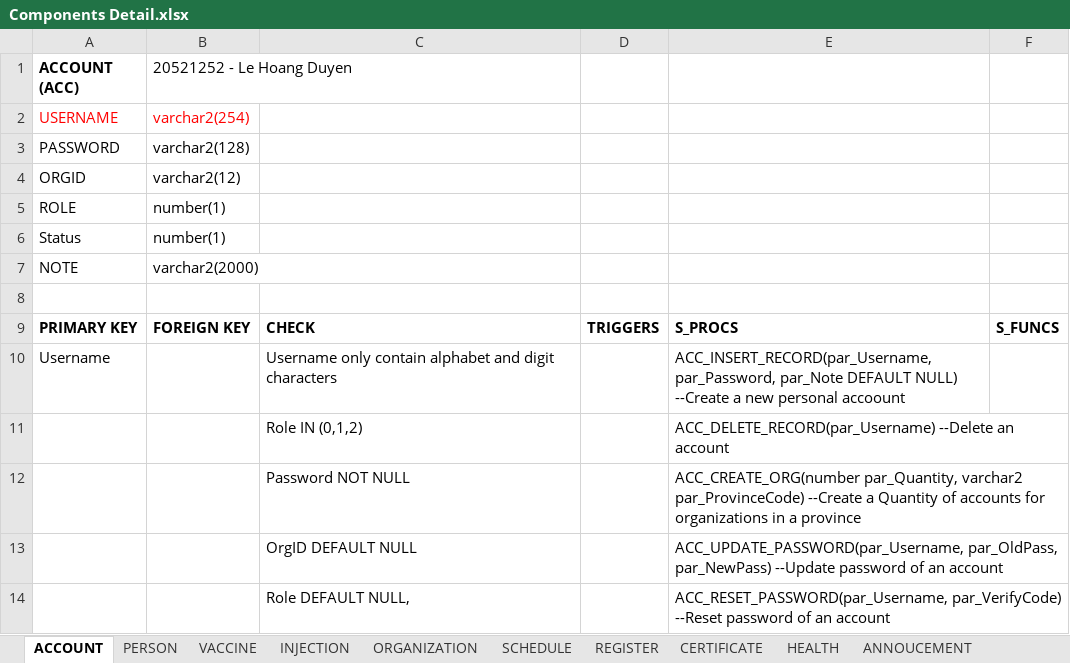
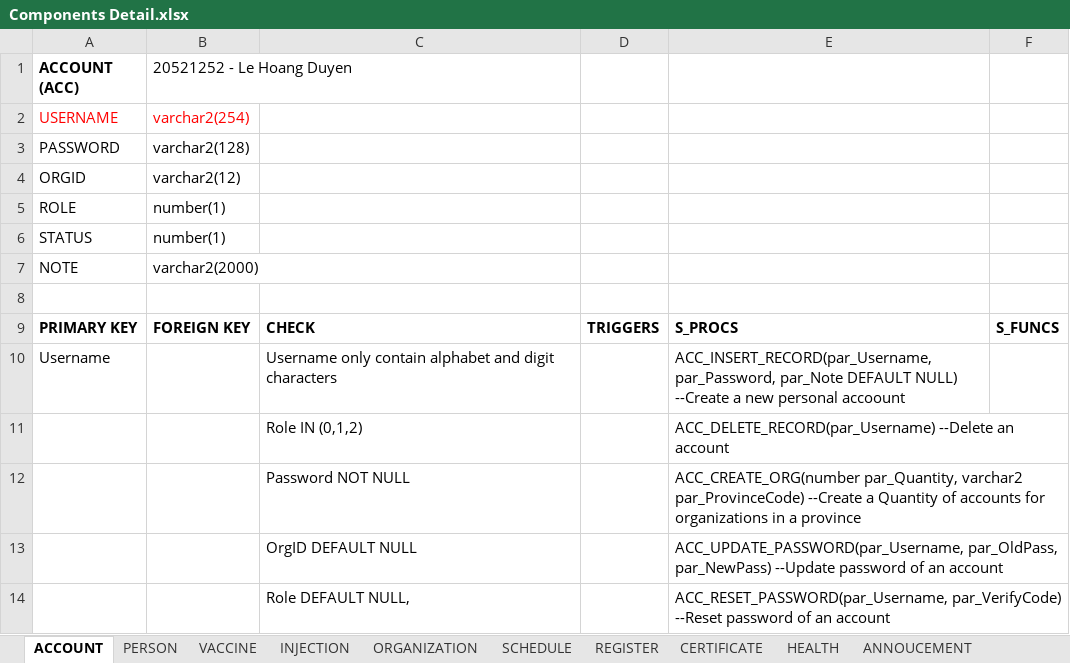
Before and after one commit to dangnghiepcuong/java_IS216.M21_4, an Excel workbook: DB Scripts/Components Detail.xlsx, sheet ACCOUNT, drawn as a sheet; values as stored, in another font and other column widths than the file's, no borders; the diff names each change by its address in the sheet, - before the commit and + after, or states it on an @@ line.

```diff
--- a/DB Scripts/Components Detail.xlsx (sheet ACCOUNT)
+++ b/DB Scripts/Components Detail.xlsx (sheet ACCOUNT)
-A6 (ACCOUNT (ACC)): Status
+A6 (ACCOUNT (ACC)): STATUS
```
Also changed, not shown: sheet STATISTIC, sheet ANNOUCEMENT.
